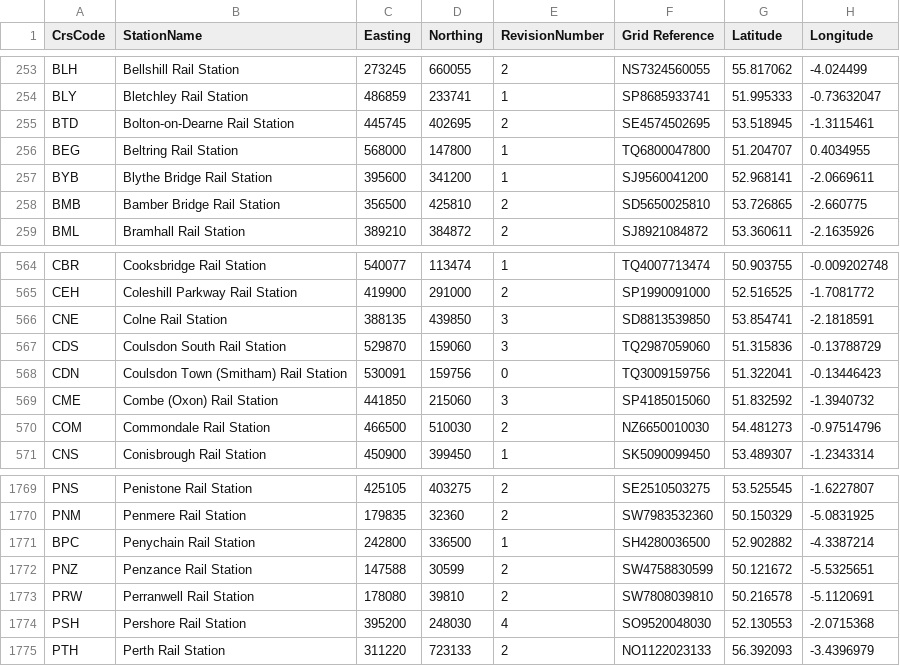
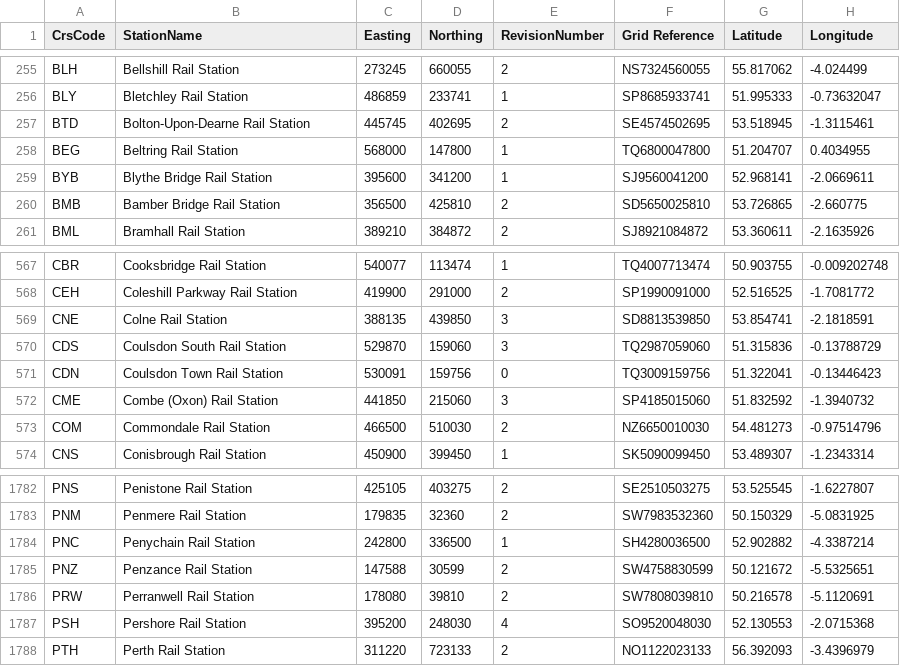
Before and after one commit to ovatsus/Apps, a CSV file: Trains/UKStations.csv, drawn as a sheet; only a part is shown, gaps mark what is left out; the diff covers the shown part only.

Commit message:
* Updated Penychain station code
* Added new stations (Apperley Bridge, Bermuda Park, Cranbrook, Coventry Arena, Ebbw Vale Town, Eskbank, Galashiels, Gorebridge, Ilkeston, Kirkstall Forge, Newcourt, Newtongrange, Oxford Parkway, Shawfair, Stow, Tweedbank)

```diff
--- a/Trains/UKStations.csv
+++ b/Trains/UKStations.csv
@@ -254,3 +256,3 @@ BLH,Bellshill Rail Station,273245,660055,2,NS7324560055,55.817062,-4.024499
 BLY,Bletchley Rail Station,486859,233741,1,SP8685933741,51.995333,-0.73632047
-BTD,Bolton-on-Dearne Rail Station,445745,402695,2,SE4574502695,53.518945,-1.3115461
+BTD,Bolton-Upon-Dearne Rail Station,445745,402695,2,SE4574502695,53.518945,-1.3115461
 BEG,Beltring Rail Station,568000,147800,1,TQ6800047800,51.204707,0.4034955
@@ -567,3 +570,3 @@ CNE,Colne Rail Station,388135,439850,3,SD8813539850,53.854741,-2.1818591
 CDS,Coulsdon South Rail Station,529870,159060,3,TQ2987059060,51.315836,-0.13788729
-CDN,Coulsdon Town (Smitham) Rail Station,530091,159756,0,TQ3009159756,51.322041,-0.13446423
+CDN,Coulsdon Town Rail Station,530091,159756,0,TQ3009159756,51.322041,-0.13446423
 CME,Combe (Oxon) Rail Station,441850,215060,3,SP4185015060,51.832592,-1.3940732
@@ -1770,3 +1783,3 @@ PNS,Penistone Rail Station,425105,403275,2,SE2510503275,53.525545,-1.6227807
 PNM,Penmere Rail Station,179835,32360,2,SW7983532360,50.150329,-5.0831925
-BPC,Penychain Rail Station,242800,336500,1,SH4280036500,52.902882,-4.3387214
+PNC,Penychain Rail Station,242800,336500,1,SH4280036500,52.902882,-4.3387214
 PNZ,Penzance Rail Station,147588,30599,2,SW4758830599,50.121672,-5.5325651
```
Also changed, not shown: 16 added rows and 16 edited cells elsewhere in this file, 3 other files.
